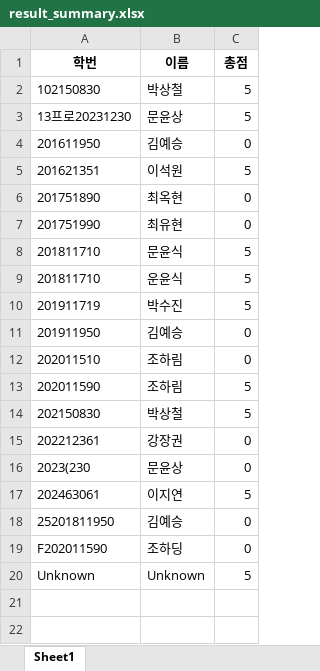
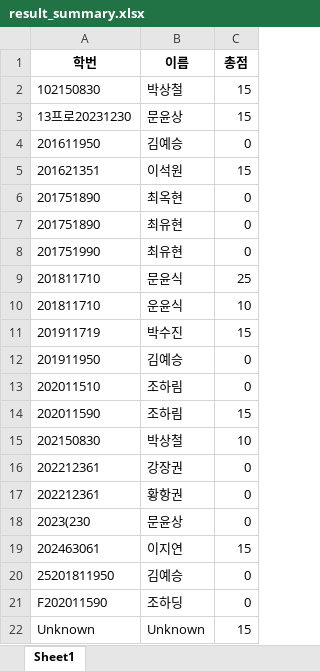
Before and after one commit to MOON-YS/auto-score, an Excel workbook: result_summary.xlsx, sheet Sheet1, drawn as a sheet; values as stored, in another font and other column widths than the file's, no borders; addresses are those after the commit; the diff names each change by its address in the sheet, - before the commit and + after, or states it on an @@ line.

```diff
--- a/result_summary.xlsx (sheet Sheet1)
+++ b/result_summary.xlsx (sheet Sheet1)
-C2:C3 (총점): 5
+C2:C3 (총점): 15
-C5 (총점): 5
+C5 (총점): 15
+row 7: 201751890 | 최유현 | 0
-C9 (총점): 5
+C9 (총점): 25
-C10 (총점): 5
+C10 (총점): 10
-C11 (총점): 5
+C11 (총점): 15
-C14 (총점): 5
+C14 (총점): 15
-C15 (총점): 5
+C15 (총점): 10
+row 17: 202212361 | 황항권 | 0
-C19 (총점): 5
+C19 (총점): 15
-C22 (총점): 5
+C22 (총점): 15
```
Also changed, not shown: result_detail.xlsx, 3 other files.
